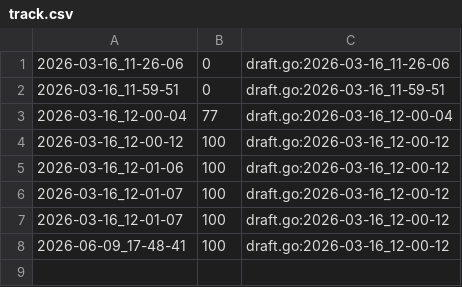
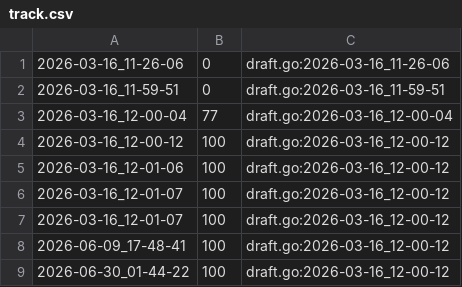
Before and after one commit to qxcode-course/ed-seg-bloco-a-kauablima, a CSV file: .tko/track/ed@mumia/track.csv, drawn as a sheet; the diff names each change by its address in the sheet, - before the commit and + after, or states it on an @@ line.

```diff
--- a/.tko/track/ed@mumia/track.csv
+++ b/.tko/track/ed@mumia/track.csv
+row 9: 2026-06-30_01-44-22 | 100 | draft.go:2026-03-16_12-00-12
```
Also changed, not shown: .tko/track/ed@editorint/track.csv, .tko/track/ed@pintando/track.csv, 46 other files.
